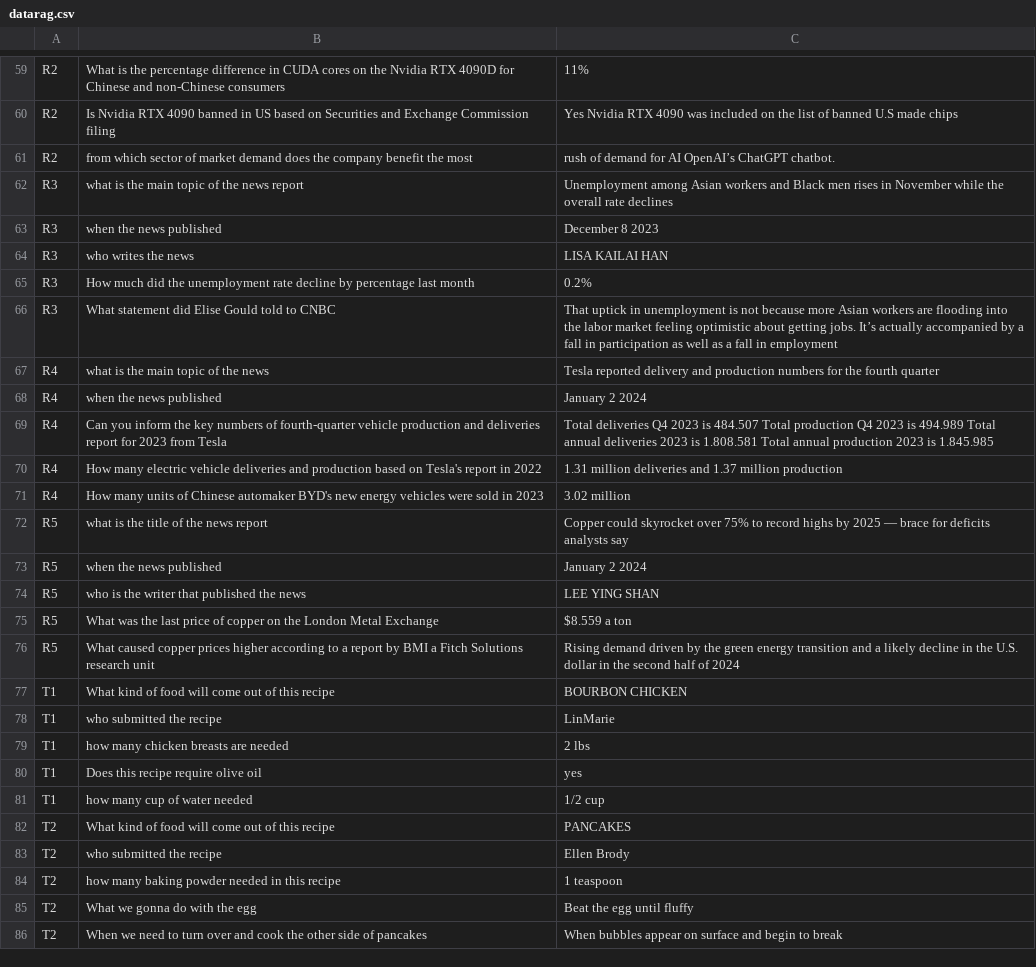
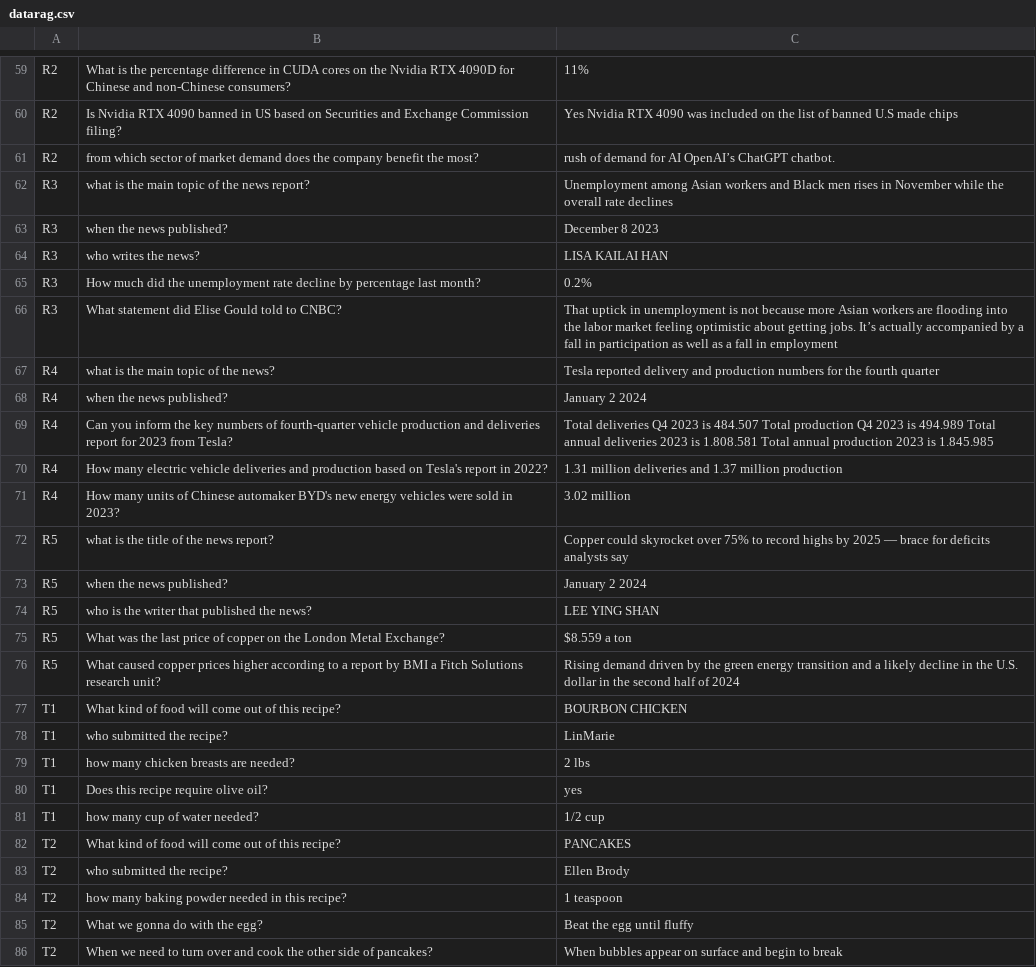
Before and after one commit to kairamilanifitria/Document-QA-dataset, a CSV file: datarag.csv, drawn as a sheet; only a part is shown, gaps mark what is left out; the diff covers the shown part only; the diff names each change by its address in the sheet, - before the commit and + after, or states it on an @@ line.

```diff
--- a/datarag.csv
+++ b/datarag.csv
-B59: …and non-Chinese consumers
+B59: …and non-Chinese consumers?
-B60: …Exchange Commission filing
+B60: …Exchange Commission filing?
-B61: …benefit the most
+B61: …benefit the most?
-B62: what is the main topic of the news report
+B62: what is the main topic of the news report?
-B63: when the news published
+B63: when the news published?
-B64: who writes the news
+B64: who writes the news?
-B65: …percentage last month
+B65: …percentage last month?
-B66: What statement did Elise Gould told to CNBC
+B66: What statement did Elise Gould told to CNBC?
-B67: what is the main topic of the news
+B67: what is the main topic of the news?
-B68: when the news published
+B68: when the news published?
-B69: …2023 from Tesla
+B69: …2023 from Tesla?
-B70: …report in 2022
+B70: …report in 2022?
-B71: …sold in 2023
+B71: …sold in 2023?
-B72: what is the title of the news report
+B72: what is the title of the news report?
-B73: when the news published
+B73: when the news published?
-B74: who is the writer that published the news
+B74: who is the writer that published the news?
-B75: …London Metal Exchange
+B75: …London Metal Exchange?
-B76: …Solutions research unit
+B76: …Solutions research unit?
-B77: …of this recipe
+B77: …of this recipe?
-B78: who submitted the recipe
+B78: who submitted the recipe?
-B79: how many chicken breasts are needed
+B79: how many chicken breasts are needed?
-B80: Does this recipe require olive oil
+B80: Does this recipe require olive oil?
-B81: how many cup of water needed
+B81: how many cup of water needed?
-B82: …of this recipe
+B82: …of this recipe?
-B83: who submitted the recipe
+B83: who submitted the recipe?
-B84: how many baking powder needed in this recipe
+B84: how many baking powder needed in this recipe?
-B85: What we gonna do with the egg
+B85: What we gonna do with the egg?
-B86: …side of pancakes
+B86: …side of pancakes?
```
Also changed, not shown: 71 edited cells elsewhere in this file.
